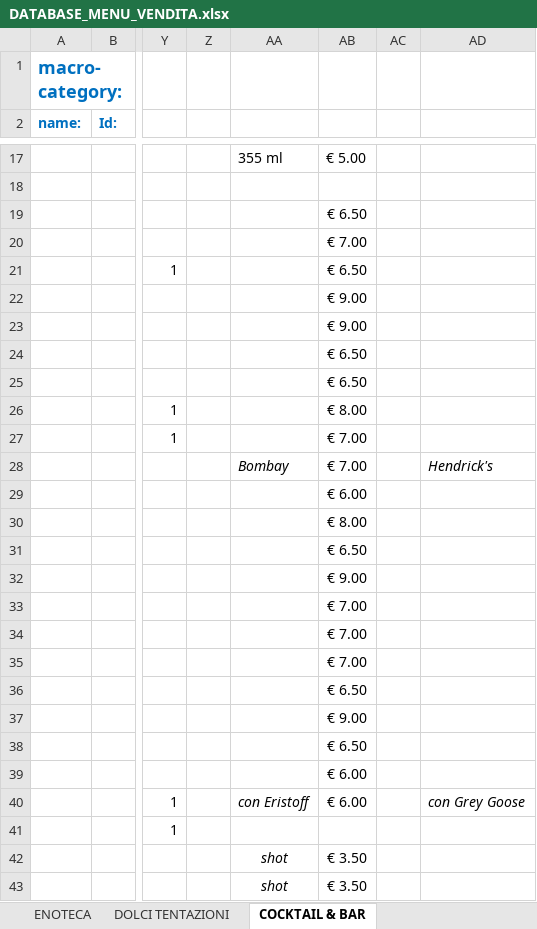
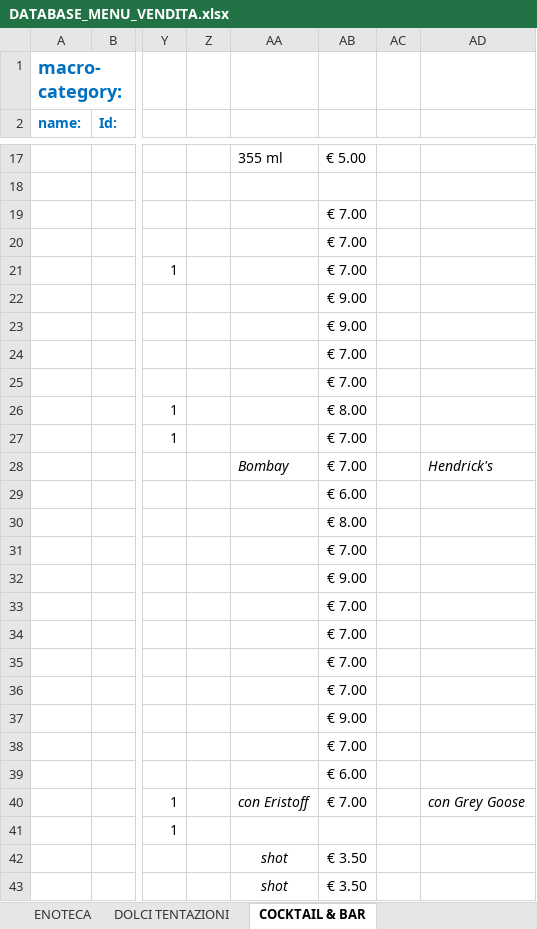
Before and after one commit to jb-pub/menu, an Excel workbook: excel/DATABASE_MENU_VENDITA.xlsx, sheet COCKTAIL & BAR, drawn as a sheet; only a part is shown, gaps mark what is left out; values as stored, in another font and other column widths than the file's, no borders; the diff names each change by its address in the sheet, - before the commit and + after, or states it on an @@ line.

Commit message:
Menu update via menuPublish script

```diff
--- a/excel/DATABASE_MENU_VENDITA.xlsx (sheet COCKTAIL & BAR)
+++ b/excel/DATABASE_MENU_VENDITA.xlsx (sheet COCKTAIL & BAR)
-AB19: € 6.50
+AB19: € 7.00
-AB21: € 6.50
+AB21: € 7.00
-AB24:AB25: € 6.50
+AB24:AB25: € 7.00
-AB31: € 6.50
+AB31: € 7.00
-AB36: € 6.50
+AB36: € 7.00
-AB38: € 6.50
+AB38: € 7.00
-AB40: € 6.00
+AB40: € 7.00
```
Also changed, not shown: 1 other file.
